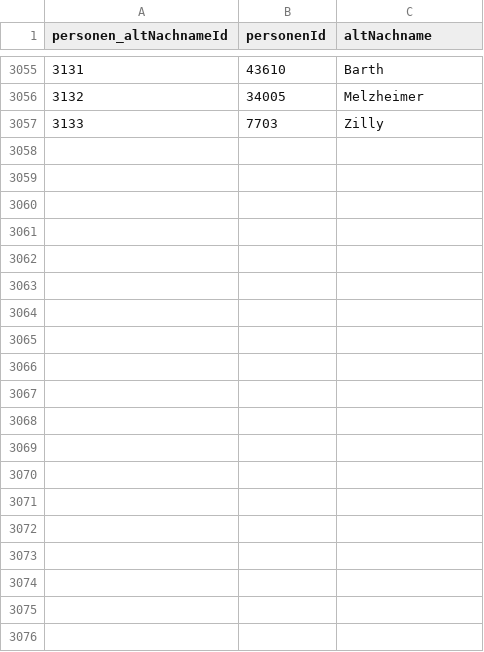
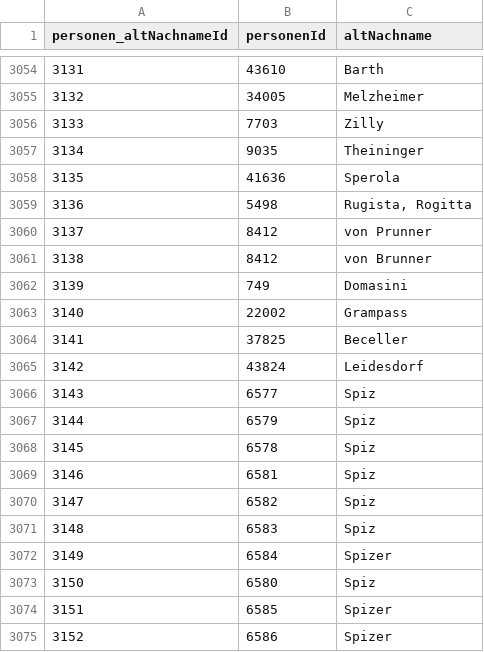
Before and after one commit to donauhandel/krems-data, a CSV file: orig_data/csvs/personen_altNachname.csv, drawn as a sheet; only a part is shown, gaps mark what is left out; the diff covers the shown part only; the diff names each change by its address in the sheet, - before the commit and + after, or states it on an @@ line.

```diff
--- a/orig_data/csvs/personen_altNachname.csv
+++ b/orig_data/csvs/personen_altNachname.csv
+row 3057: 3134 | 9035 | Theininger
+row 3058: 3135 | 41636 | Sperola
+row 3059: 3136 | 5498 | Rugista, Rogitta
+row 3060: 3137 | 8412 | von Prunner
+row 3061: 3138 | 8412 | von Brunner
+row 3062: 3139 | 749 | Domasini
+row 3063: 3140 | 22002 | Grampass
+row 3064: 3141 | 37825 | Beceller
+row 3065: 3142 | 43824 | Leidesdorf
+row 3066: 3143 | 6577 | Spiz
+row 3067: 3144 | 6579 | Spiz
+row 3068: 3145 | 6578 | Spiz
+row 3069: 3146 | 6581 | Spiz
+row 3070: 3147 | 6582 | Spiz
+row 3071: 3148 | 6583 | Spiz
+row 3072: 3149 | 6584 | Spizer
+row 3073: 3150 | 6580 | Spiz
+row 3074: 3151 | 6585 | Spizer
+row 3075: 3152 | 6586 | Spizer
```
Also changed, not shown: 21 added rows, 1 removed row and 2 edited cells elsewhere in this file, orig_data/csvs/flusssystem.csv, orig_data/csvs/personen_identisch.csv, 41 other files.
